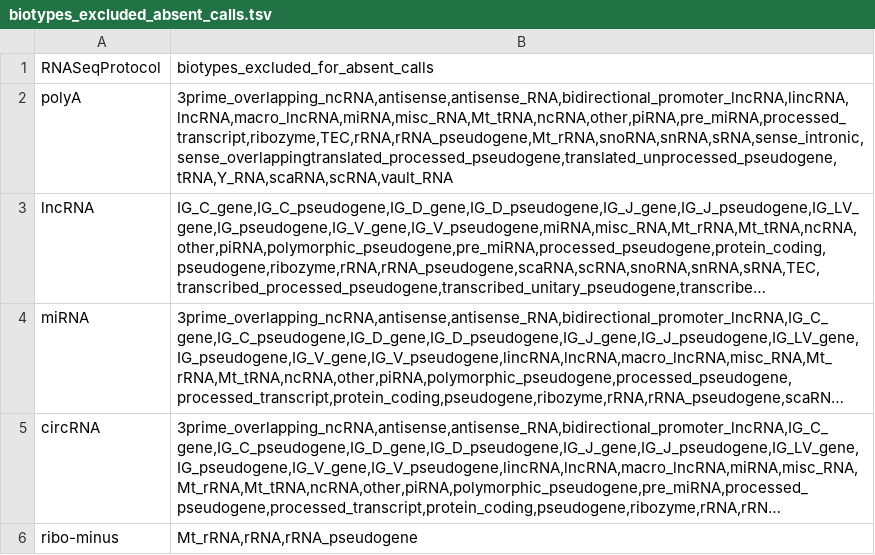
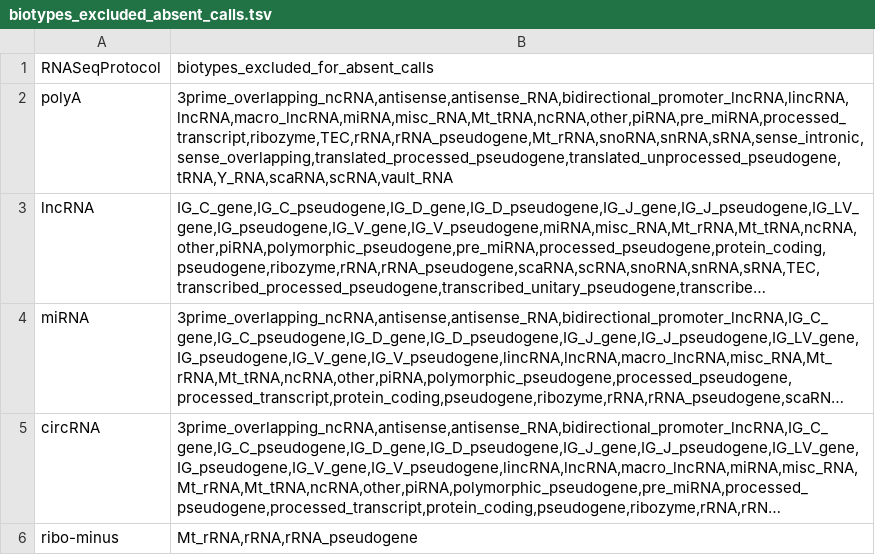
Before and after one commit to BgeeDB/bgee_pipeline, a TSV file: source_files/RNA_Seq/biotypes_excluded_absent_calls.tsv, drawn as a sheet; long unchanged cells end in …; the diff names each change by its address in the sheet, - before the commit and + after, or states it on an @@ line.

Commit message:
use gtf biotypes to detect if absent calls have to be generated

```diff
--- a/source_files/RNA_Seq/biotypes_excluded_absent_calls.tsv
+++ b/source_files/RNA_Seq/biotypes_excluded_absent_calls.tsv
-B2: 3prime_overlapping_ncRNA,antisense,antisense_RNA,bidirectional_promoter_lncRNA,lincRNA,lncRNA,macro_lncRNA,miRNA,misc_RNA,Mt_tRNA,ncRNA,other,piRNA,pre_miRNA,processed_transcript,ribozyme,TEC,rRNA,rRNA_pseudogene,Mt_rRNA,snoRNA,snRNA,sRNA,sense_intronic,sense_overlappingtranslated_processed_pseudogene,translated_unprocessed_pseudogene,tRNA,Y_RNA,scaRNA,scRNA,vault_RNA
+B2: 3prime_overlapping_ncRNA,antisense,antisense_RNA,bidirectional_promoter_lncRNA,lincRNA,lncRNA,macro_lncRNA,miRNA,misc_RNA,Mt_tRNA,ncRNA,other,piRNA,pre_miRNA,processed_transcript,ribozyme,TEC,rRNA,rRNA_pseudogene,Mt_rRNA,snoRNA,snRNA,sRNA,sense_intronic,sense_overlapping,translated_processed_pseudogene,translated_unprocessed_pseudogene,tRNA,Y_RNA,scaRNA,scRNA,vault_RNA
```
